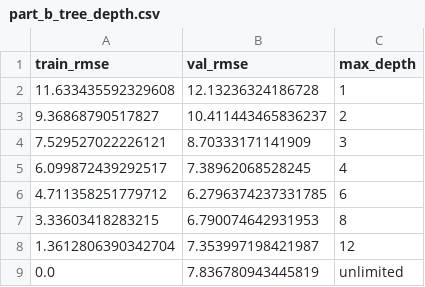
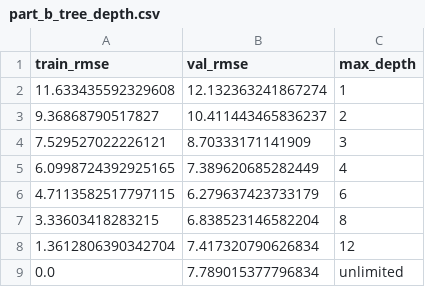
Before and after one commit to kavyajain02/Delhivery_Capstone_Project, a CSV file: outputs/part_b_tree_depth.csv, drawn as a sheet.

```diff
--- a/outputs/part_b_tree_depth.csv
+++ b/outputs/part_b_tree_depth.csv
@@ -1,9 +1,9 @@
 train_rmse,val_rmse,max_depth
-11.633435592329608,12.13236324186728,1
+11.633435592329608,12.132363241867274,1
 9.36868790517827,10.411443465836237,2
 7.529527022226121,8.70333171141909,3
-6.099872439292517,7.38962068528245,4
-4.711358251779712,6.2796374237331785,6
-3.33603418283215,6.790074642931953,8
-1.3612806390342704,7.353997198421987,12
-0.0,7.836780943445819,unlimited
+6.0998724392925165,7.389620685282449,4
+4.7113582517797115,6.279637423733179,6
+3.33603418283215,6.838523146582204,8
+1.3612806390342704,7.417320790626834,12
+0.0,7.789015377796834,unlimited
```
Also changed, not shown: outputs/part_b_metrics.csv, 19 other files.
